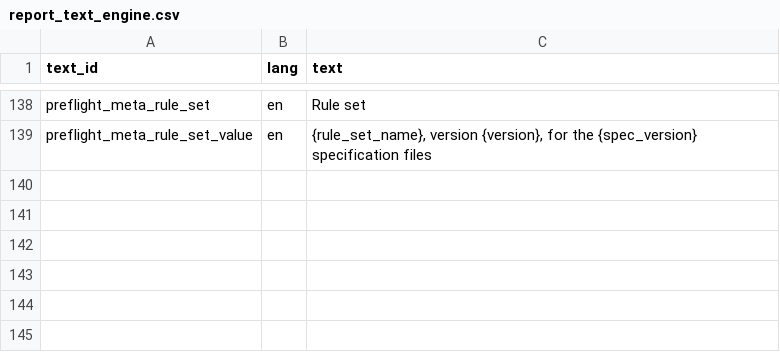
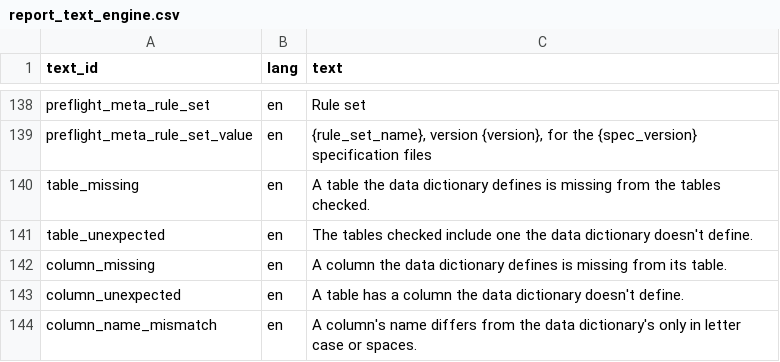
Before and after one commit to blaiseratcliffe/groundplotqc, a CSV file: inst/extdata/text/report_text_engine.csv, drawn as a sheet; only a part is shown, gaps mark what is left out.

Commit message:
gpq_check_conformance(): the run, its cascade and column-level issues, and Layer 0 (M4a, D16.3, D16.6 to D16.10, D16.17)
Claude-Session: f1e53fec-cad5-4f3f-9587-8b4ae526ea12

```diff
--- a/inst/extdata/text/report_text_engine.csv
+++ b/inst/extdata/text/report_text_engine.csv
@@ -139 +139,6 @@
 "preflight_meta_rule_set_value","en","{rule_set_name}, version {version}, for the {spec_version} specification files"
+"table_missing","en","A table the data dictionary defines is missing from the tables checked."
+"table_unexpected","en","The tables checked include one the data dictionary doesn't define."
+"column_missing","en","A column the data dictionary defines is missing from its table."
+"column_unexpected","en","A table has a column the data dictionary doesn't define."
+"column_name_mismatch","en","A column's name differs from the data dictionary's only in letter case or spaces."
```
Also changed, not shown: 17 other files.
